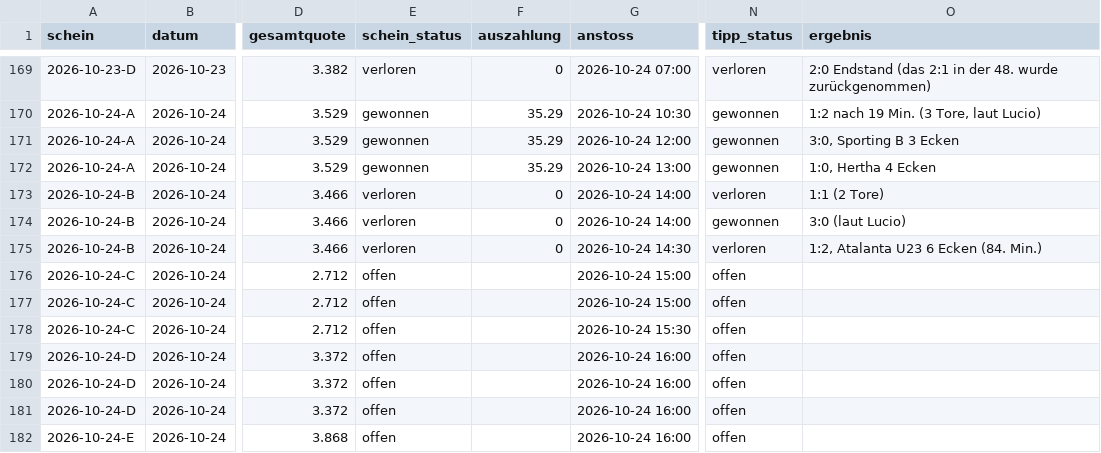
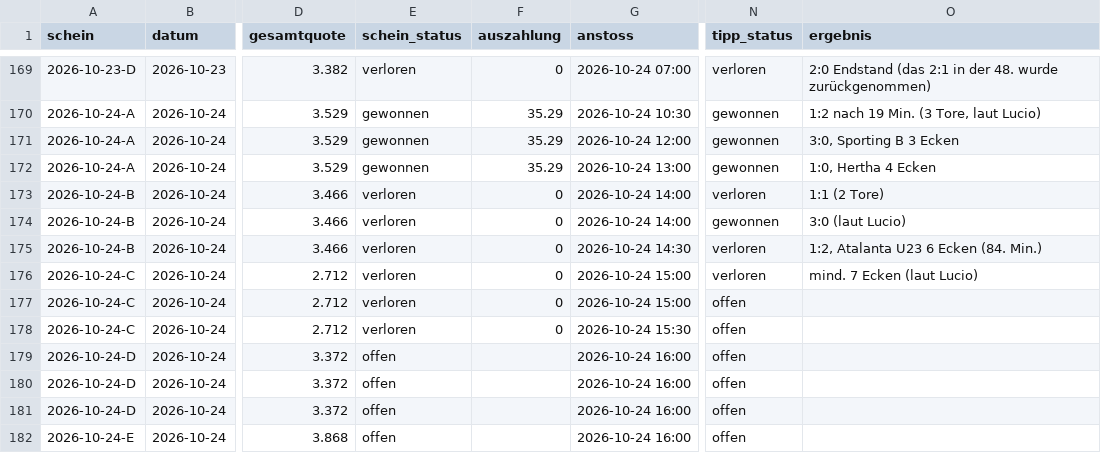
Before and after one commit to peatxxxx-star/trend-scanner, a CSV file: wetten.csv, drawn as a sheet; only a part is shown, gaps mark what is left out; the diff names each change by its address in the sheet, - before the commit and + after, or states it on an @@ line.

```diff
--- a/wetten.csv
+++ b/wetten.csv
-E176:E178 (schein_status): offen
+E176:E178 (schein_status): verloren
-F176:F178 (auszahlung): (empty)
+F176:F178 (auszahlung): 0
-N176 (tipp_status): offen
+N176 (tipp_status): verloren
-O176 (ergebnis): (empty)
+O176 (ergebnis): mind. 7 Ecken (laut Lucio)
```
